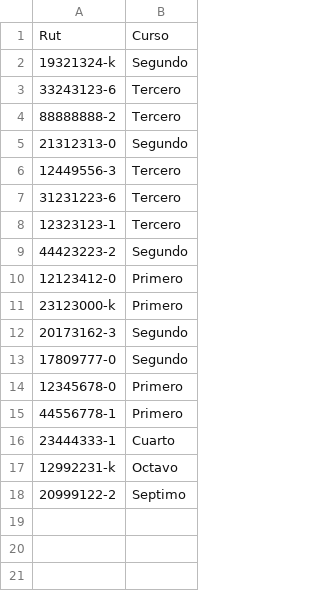
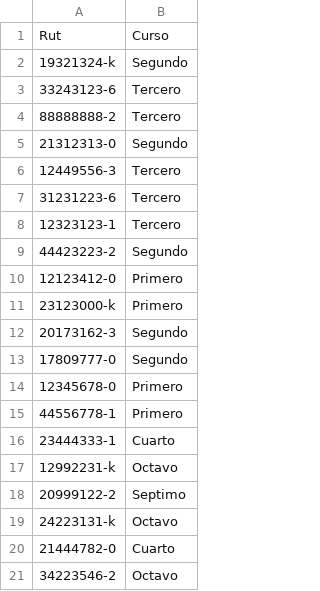
Before and after one commit to Viztrew/Proyecto_Evaluaciones, a CSV file: Alumnos.csv, drawn as a sheet.

```diff
--- a/Alumnos.csv
+++ b/Alumnos.csv
@@ -18 +18,4 @@
 20999122-2;Septimo
+24223131-k;Octavo
+21444782-0;Cuarto
+34223546-2;Octavo
```
Also changed, not shown: Notas.csv, 24 other files.
